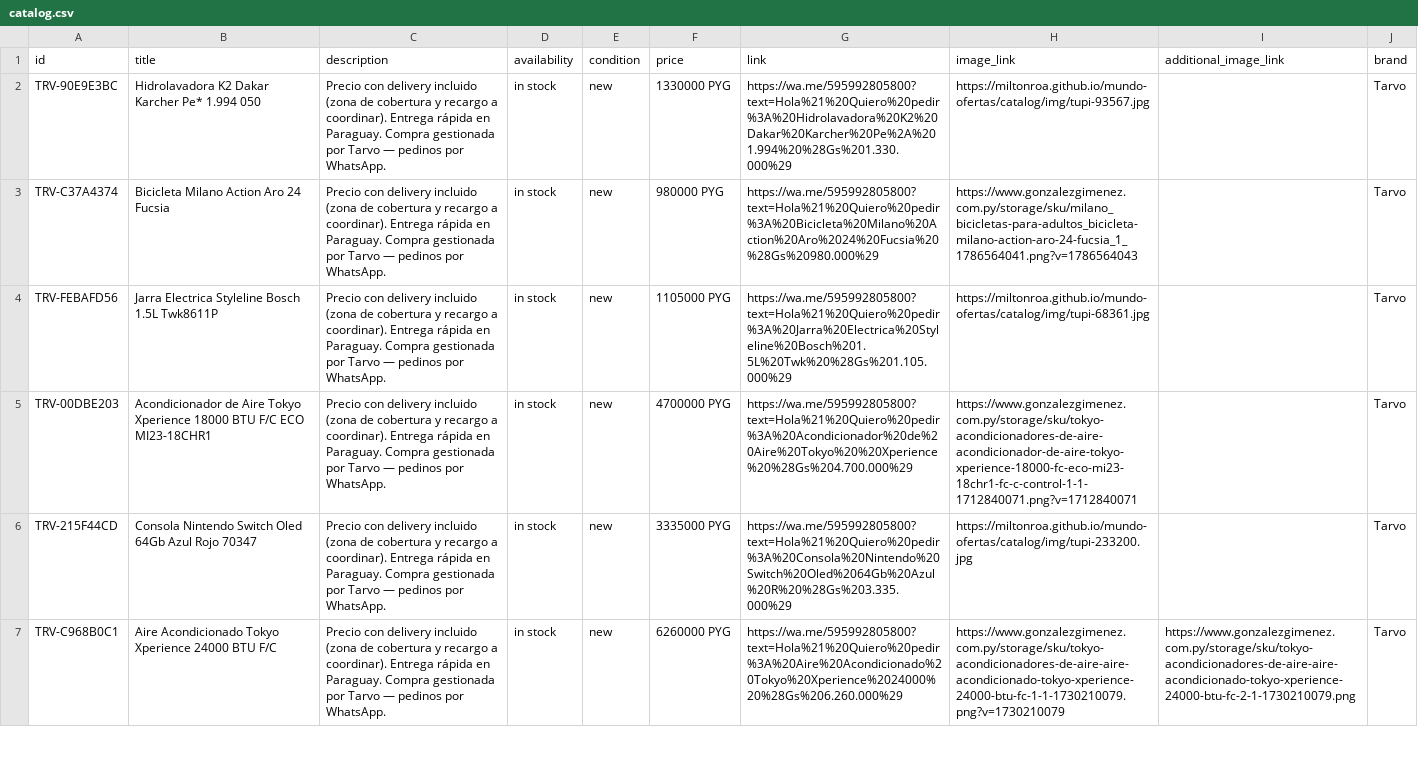
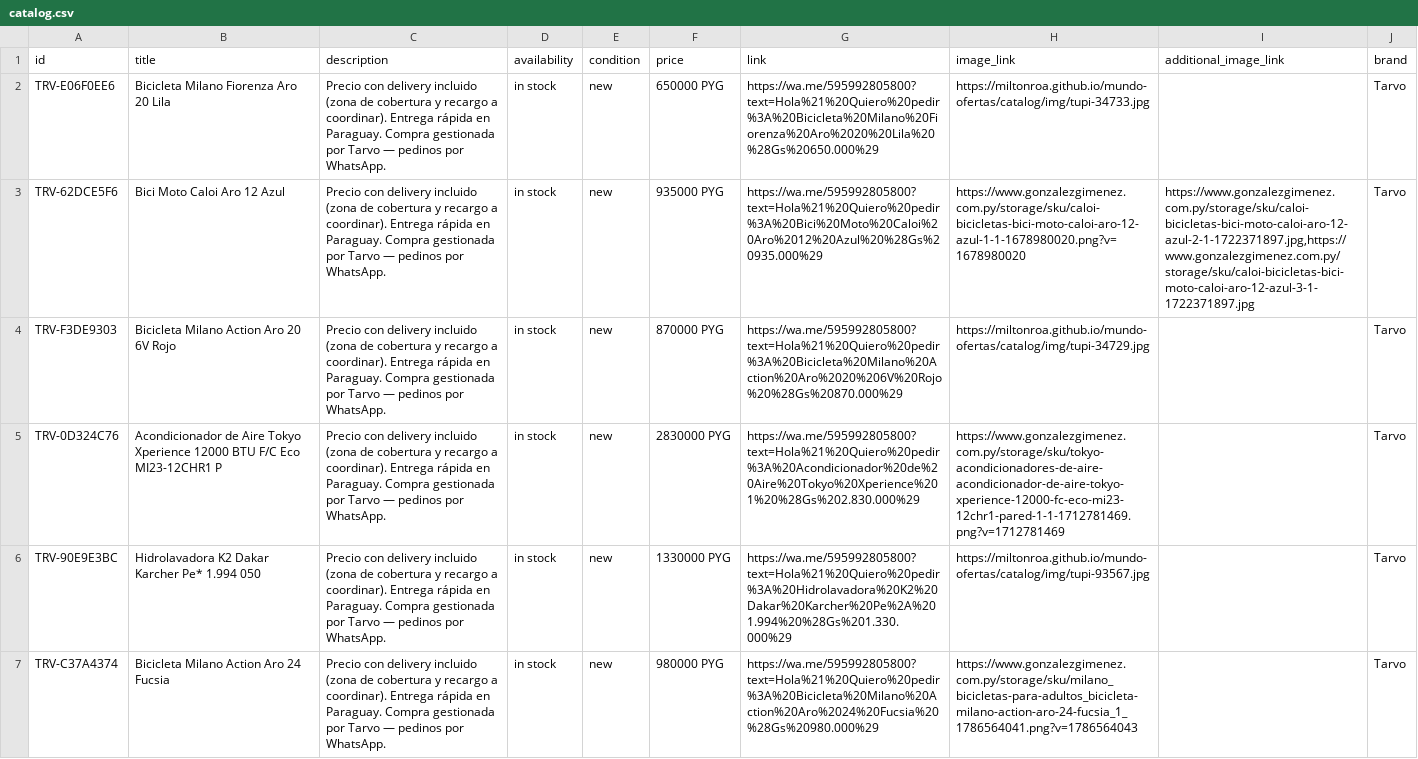
Before and after one commit to MiltonRoa/mundo-ofertas, a CSV file: catalog/catalog.csv, drawn as a sheet; only a part is shown; the shorter side is filled out with more unchanged rows; the diff names each change by its address in the sheet, - before the commit and + after, or states it on an @@ line.

Commit message:
catalogo: 111 productos

```diff
--- a/catalog/catalog.csv
+++ b/catalog/catalog.csv
+row 2: TRV-E06F0EE6 | Bicicleta Milano Fiorenza Aro 20 Lila | Precio con delivery incluido (zona de cobertura y recargo a coordinar). Entrega rápida en Paraguay. Compra gestionada por Tarvo — pedinos por WhatsApp. | in stock | new | 650000 PYG | https://wa.me/595992805800?text=Hola%21%20Quiero%20pedir%3A%20Bicicleta%20Milano%20Fiorenza%20Aro%2020%20Lila%20%28Gs%20650.000%29 | https://miltonroa.github.io/mundo-ofertas/catalog/img/tupi-34733.jpg |  | Tarvo
+row 3: TRV-62DCE5F6 | Bici Moto Caloi Aro 12 Azul | Precio con delivery incluido (zona de cobertura y recargo a coordinar). Entrega rápida en Paraguay. Compra gestionada por Tarvo — pedinos por WhatsApp. | in stock | new | 935000 PYG | https://wa.me/595992805800?text=Hola%21%20Quiero%20pedir%3A%20Bici%20Moto%20Caloi%20Aro%2012%20Azul%20%28Gs%20935.000%29 | https://www.gonzalezgimenez.com.py/storage/sku/caloi-bicicletas-bici-moto-caloi-aro-12-azul-1-1-1678980020.png?v=1678980020 | https://www.gonzalezgimenez.com.py/storage/sku/caloi-bicicletas-bici-moto-caloi-aro-12-azul-2-1-1722371897.jpg,https://www.gonzalezgimenez.com.py/storage/sku/caloi-bicicletas-bici-moto-caloi-aro-12-azul-3-1-1722371897.jpg | Tarvo
+row 4: TRV-F3DE9303 | Bicicleta Milano Action Aro 20 6V Rojo | Precio con delivery incluido (zona de cobertura y recargo a coordinar). Entrega rápida en Paraguay. Compra gestionada por Tarvo — pedinos por WhatsApp. | in stock | new | 870000 PYG | https://wa.me/595992805800?text=Hola%21%20Quiero%20pedir%3A%20Bicicleta%20Milano%20Action%20Aro%2020%206V%20Rojo%20%28Gs%20870.000%29 | https://miltonroa.github.io/mundo-ofertas/catalog/img/tupi-34729.jpg |  | Tarvo
+row 5: TRV-0D324C76 | Acondicionador de Aire Tokyo Xperience 12000 BTU F/C Eco MI23-12CHR1 P | Precio con delivery incluido (zona de cobertura y recargo a coordinar). Entrega rápida en Paraguay. Compra gestionada por Tarvo — pedinos por WhatsApp. | in stock | new | 2830000 PYG | https://wa.me/595992805800?text=Hola%21%20Quiero%20pedir%3A%20Acondicionador%20de%20Aire%20Tokyo%20Xperience%201%20%28Gs%202.830.000%29 | https://www.gonzalezgimenez.com.py/storage/sku/tokyo-acondicionadores-de-aire-acondicionador-de-aire-tokyo-xperience-12000-fc-eco-mi23-12chr1-pared-1-1-1712781469.png?v=1712781469 |  | Tarvo
```
